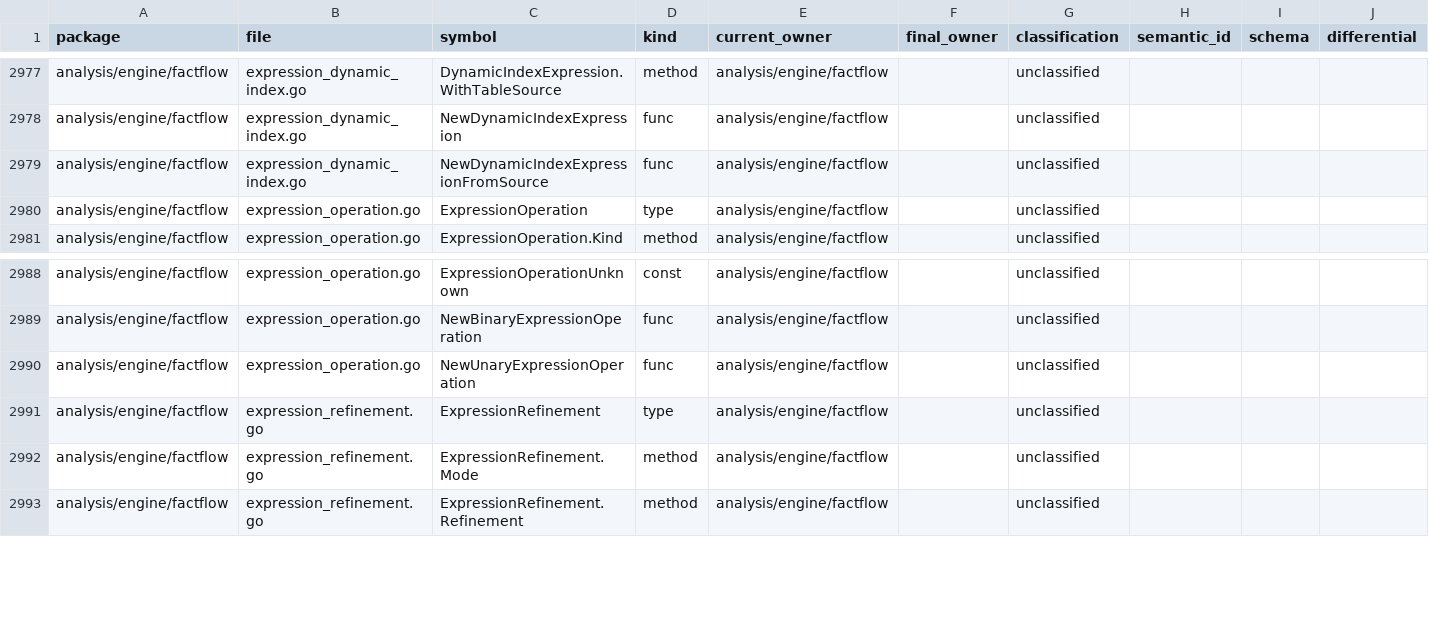
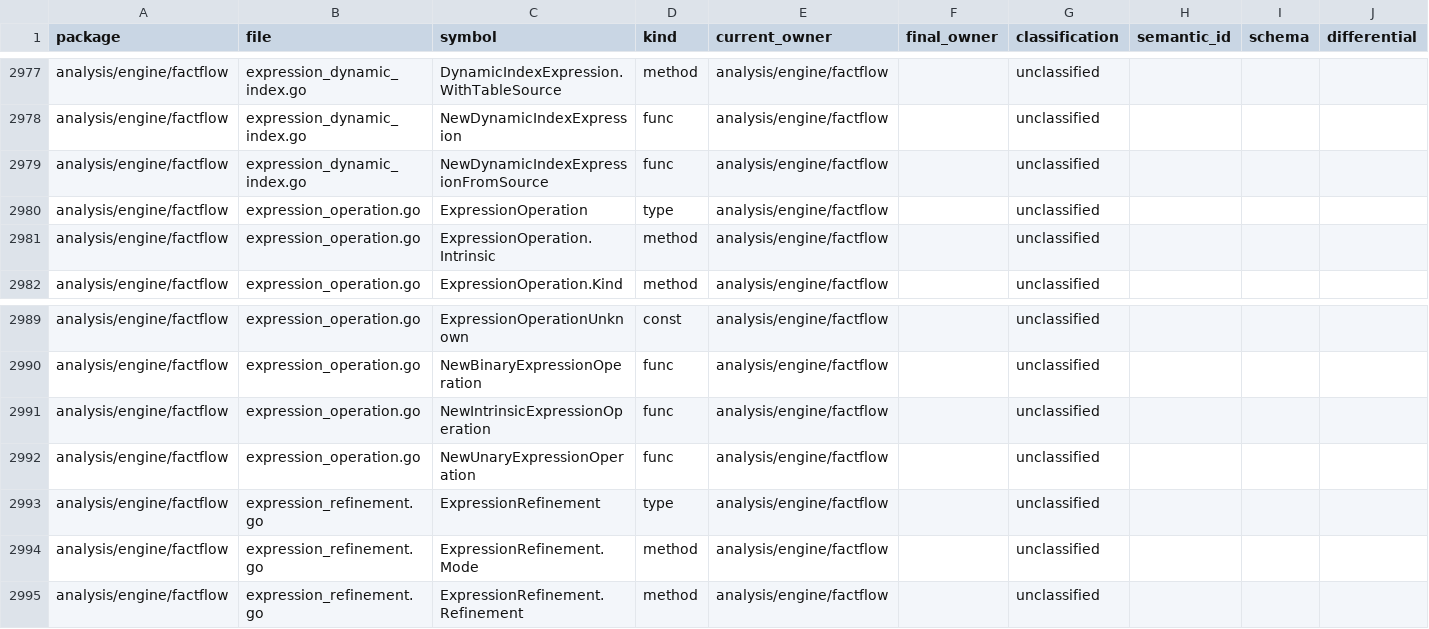
Before and after one commit to wippyai/go-lua, a CSV file: analysis/architecture/semantic_surface_census.csv, drawn as a sheet; only a part is shown, gaps mark what is left out.

```diff
--- a/analysis/architecture/semantic_surface_census.csv
+++ b/analysis/architecture/semantic_surface_census.csv
@@ -2980,2 +2980,3 @@ analysis/engine/factflow,expression_dynamic_index.go,NewDynamicIndexExpressionFr
 analysis/engine/factflow,expression_operation.go,ExpressionOperation,type,analysis/engine/factflow,,unclassified,,,
+analysis/engine/factflow,expression_operation.go,ExpressionOperation.Intrinsic,method,analysis/engine/factflow,,unclassified,,,
 analysis/engine/factflow,expression_operation.go,ExpressionOperation.Kind,method,analysis/engine/factflow,,unclassified,,,
@@ -2989,2 +2990,3 @@ analysis/engine/factflow,expression_operation.go,ExpressionOperationUnknown,cons
 analysis/engine/factflow,expression_operation.go,NewBinaryExpressionOperation,func,analysis/engine/factflow,,unclassified,,,
+analysis/engine/factflow,expression_operation.go,NewIntrinsicExpressionOperation,func,analysis/engine/factflow,,unclassified,,,
 analysis/engine/factflow,expression_operation.go,NewUnaryExpressionOperation,func,analysis/engine/factflow,,unclassified,,,
```
Also changed, not shown: analysis/architecture/semantic_surface_census_budget.csv, 13 other files.
